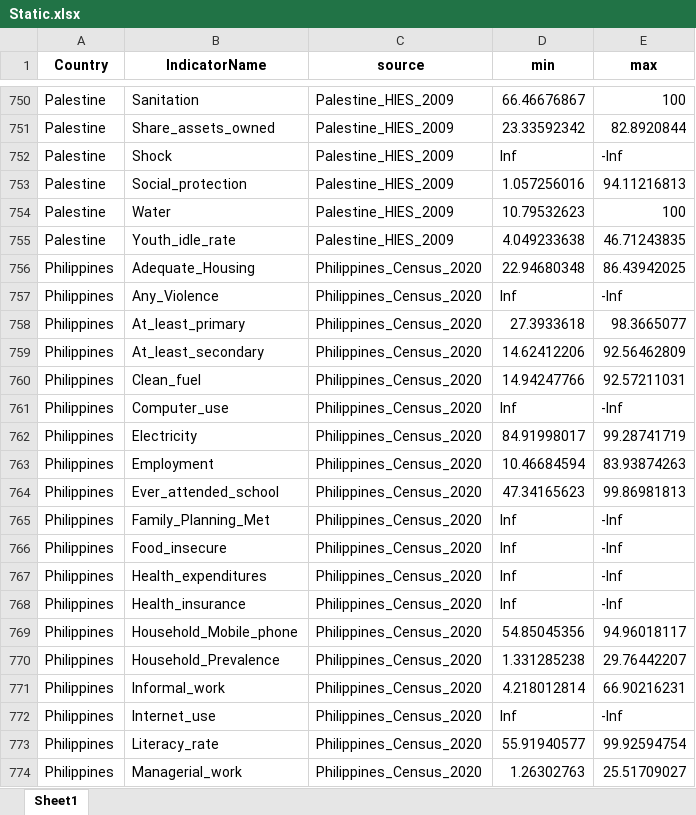
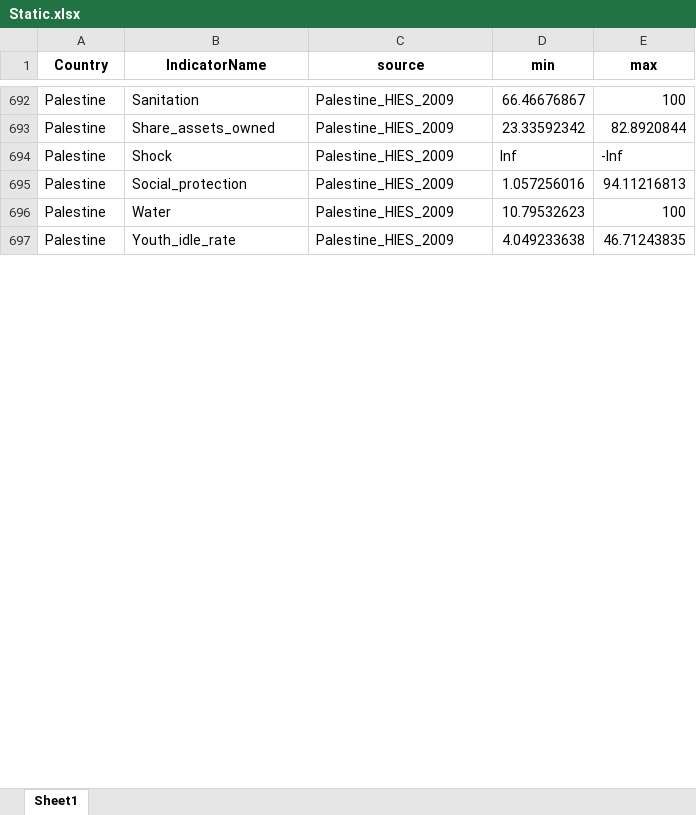
Before and after one commit to bscarp/DDI, an Excel workbook: DS-D files/Static.xlsx, sheet Sheet1, drawn as a sheet; only a part is shown, gaps mark what is left out; values as stored, in another font and other column widths than the file's, no borders; the diff covers the shown part only; the diff names each change by its address in the sheet, - before the commit and + after, or states it on an @@ line.

Commit message:
Added colour selector and classified indicators according to directionality.

```diff
--- a/DS-D files/Static.xlsx (sheet Sheet1)
+++ b/DS-D files/Static.xlsx (sheet Sheet1)
-row 756: Philippines | Adequate_Housing | Philippines_Census_2020 | 22.94680348 | 86.43942025
-row 757: Philippines | Any_Violence | Philippines_Census_2020 | Inf | -Inf
-row 758: Philippines | At_least_primary | Philippines_Census_2020 | 27.3933618 | 98.3665077
-row 759: Philippines | At_least_secondary | Philippines_Census_2020 | 14.62412206 | 92.56462809
-row 760: Philippines | Clean_fuel | Philippines_Census_2020 | 14.94247766 | 92.57211031
-row 761: Philippines | Computer_use | Philippines_Census_2020 | Inf | -Inf
-row 762: Philippines | Electricity | Philippines_Census_2020 | 84.91998017 | 99.28741719
-row 763: Philippines | Employment | Philippines_Census_2020 | 10.46684594 | 83.93874263
-row 764: Philippines | Ever_attended_school | Philippines_Census_2020 | 47.34165623 | 99.86981813
-row 765: Philippines | Family_Planning_Met | Philippines_Census_2020 | Inf | -Inf
-row 766: Philippines | Food_insecure | Philippines_Census_2020 | Inf | -Inf
-row 767: Philippines | Health_expenditures | Philippines_Census_2020 | Inf | -Inf
-row 768: Philippines | Health_insurance | Philippines_Census_2020 | Inf | -Inf
-row 769: Philippines | Household_Mobile_phone | Philippines_Census_2020 | 54.85045356 | 94.96018117
-row 770: Philippines | Household_Prevalence | Philippines_Census_2020 | 1.331285238 | 29.76442207
-row 771: Philippines | Informal_work | Philippines_Census_2020 | 4.218012814 | 66.90216231
-row 772: Philippines | Internet_use | Philippines_Census_2020 | Inf | -Inf
-row 773: Philippines | Literacy_rate | Philippines_Census_2020 | 55.91940577 | 99.92594754
-row 774: Philippines | Managerial_work | Philippines_Census_2020 | 1.26302763 | 25.51709027
```
Also changed, not shown: 97 removed rows and 104 edited cells elsewhere in this sheet, DS-D files/Key messages.xlsx, 1 other file.
